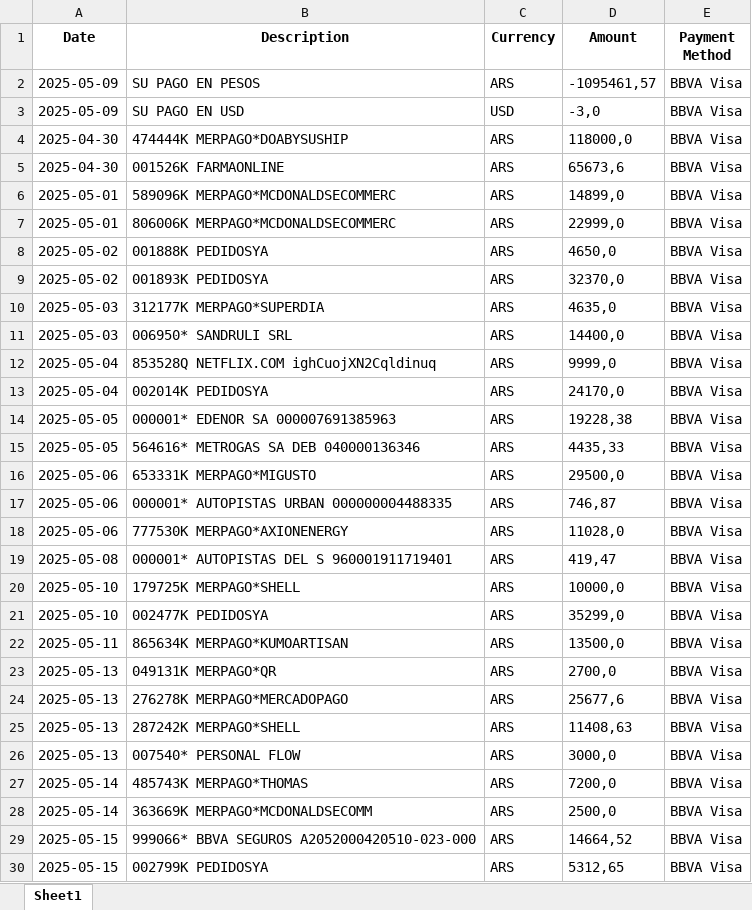
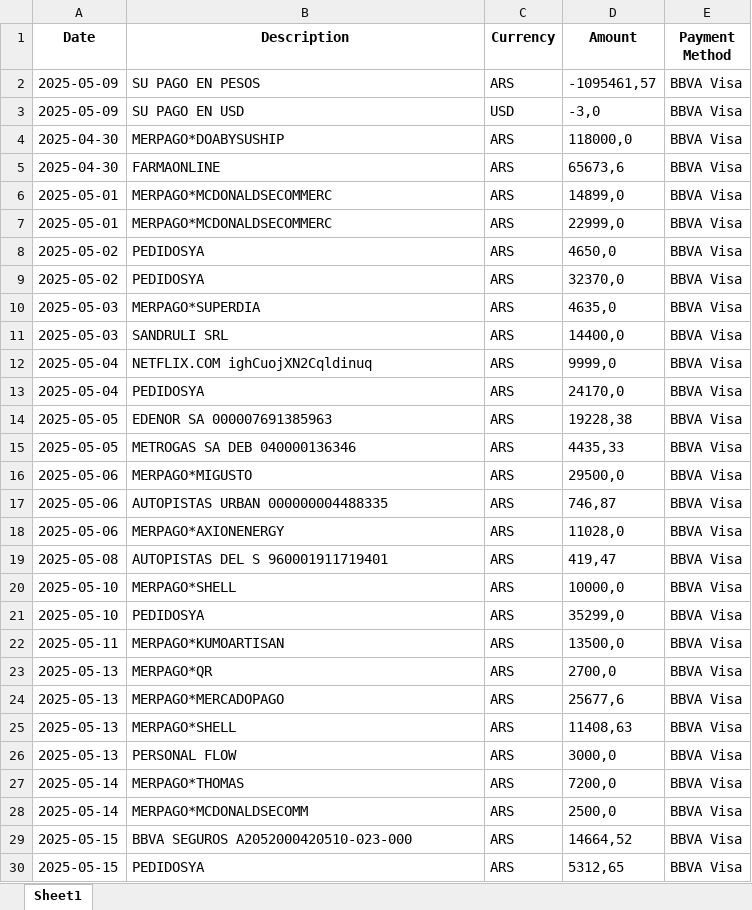
Before and after one commit to EduuardoPerez/financial-statement-processor, an Excel workbook: temp/BBVA_VISA_20250430.xlsx, sheet Sheet1, drawn as a sheet; only a part is shown; values as stored, in another font and other column widths than the file's, no borders; the diff covers the shown part only; the diff names each change by its address in the sheet, - before the commit and + after, or states it on an @@ line.

Commit message:
feat: Implement Visa transaction description cleanup to enhance readability by removing reference numbers

```diff
--- a/temp/BBVA_VISA_20250430.xlsx (sheet Sheet1)
+++ b/temp/BBVA_VISA_20250430.xlsx (sheet Sheet1)
-B4 (Description): 474444K MERPAGO*DOABYSUSHIP
+B4 (Description): MERPAGO*DOABYSUSHIP
-B5 (Description): 001526K FARMAONLINE
+B5 (Description): FARMAONLINE
-B6 (Description): 589096K MERPAGO*MCDONALDSECOMMERC
+B6 (Description): MERPAGO*MCDONALDSECOMMERC
-B7 (Description): 806006K MERPAGO*MCDONALDSECOMMERC
+B7 (Description): MERPAGO*MCDONALDSECOMMERC
-B8 (Description): 001888K PEDIDOSYA
+B8 (Description): PEDIDOSYA
-B9 (Description): 001893K PEDIDOSYA
+B9 (Description): PEDIDOSYA
-B10 (Description): 312177K MERPAGO*SUPERDIA
+B10 (Description): MERPAGO*SUPERDIA
-B11 (Description): 006950* SANDRULI SRL
+B11 (Description): SANDRULI SRL
-B12 (Description): 853528Q NETFLIX.COM ighCuojXN2Cqldinuq
+B12 (Description): NETFLIX.COM ighCuojXN2Cqldinuq
-B13 (Description): 002014K PEDIDOSYA
+B13 (Description): PEDIDOSYA
-B14 (Description): 000001* EDENOR SA 000007691385963
+B14 (Description): EDENOR SA 000007691385963
-B15 (Description): 564616* METROGAS SA DEB 040000136346
+B15 (Description): METROGAS SA DEB 040000136346
-B16 (Description): 653331K MERPAGO*MIGUSTO
+B16 (Description): MERPAGO*MIGUSTO
-B17 (Description): 000001* AUTOPISTAS URBAN 000000004488335
+B17 (Description): AUTOPISTAS URBAN 000000004488335
-B18 (Description): 777530K MERPAGO*AXIONENERGY
+B18 (Description): MERPAGO*AXIONENERGY
-B19 (Description): 000001* AUTOPISTAS DEL S 960001911719401
+B19 (Description): AUTOPISTAS DEL S 960001911719401
-B20 (Description): 179725K MERPAGO*SHELL
+B20 (Description): MERPAGO*SHELL
-B21 (Description): 002477K PEDIDOSYA
+B21 (Description): PEDIDOSYA
-B22 (Description): 865634K MERPAGO*KUMOARTISAN
+B22 (Description): MERPAGO*KUMOARTISAN
-B23 (Description): 049131K MERPAGO*QR
+B23 (Description): MERPAGO*QR
-B24 (Description): 276278K MERPAGO*MERCADOPAGO
+B24 (Description): MERPAGO*MERCADOPAGO
-B25 (Description): 287242K MERPAGO*SHELL
+B25 (Description): MERPAGO*SHELL
-B26 (Description): 007540* PERSONAL FLOW
+B26 (Description): PERSONAL FLOW
-B27 (Description): 485743K MERPAGO*THOMAS
+B27 (Description): MERPAGO*THOMAS
-B28 (Description): 363669K MERPAGO*MCDONALDSECOMM
+B28 (Description): MERPAGO*MCDONALDSECOMM
-B29 (Description): 999066* BBVA SEGUROS A2052000420510-023-000
+B29 (Description): BBVA SEGUROS A2052000420510-023-000
-B30 (Description): 002799K PEDIDOSYA
+B30 (Description): PEDIDOSYA
```
Also changed, not shown: 16 edited cells elsewhere in this sheet, temp/BBVA_VISA_20250130.xlsx, temp/BBVA_VISA_20250228.xlsx, 19 other files.
